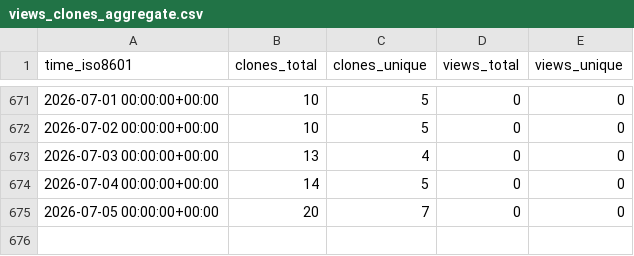
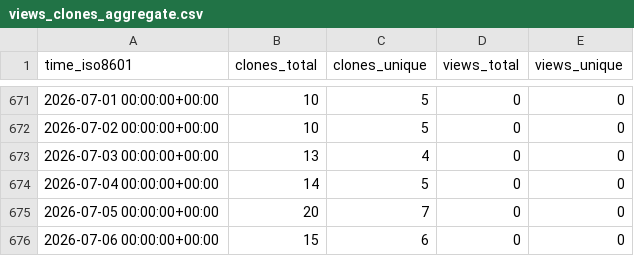
Before and after one commit to grp-bork/MultiPath, a CSV file: grp-bork/MultiPath/ghrs-data/views_clones_aggregate.csv, drawn as a sheet; only a part is shown, gaps mark what is left out.

```diff
--- a/grp-bork/MultiPath/ghrs-data/views_clones_aggregate.csv
+++ b/grp-bork/MultiPath/ghrs-data/views_clones_aggregate.csv
@@ -675 +675,2 @@ time_iso8601,clones_total,clones_unique,views_total,views_unique
 2026-07-05 00:00:00+00:00,20,7,0,0
+2026-07-06 00:00:00+00:00,15,6,0,0
```
Also changed, not shown: 1 other file.
